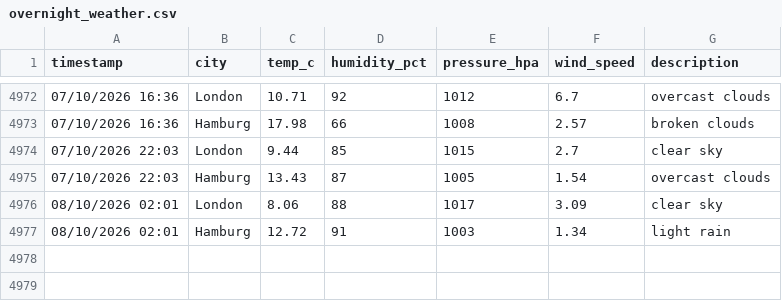
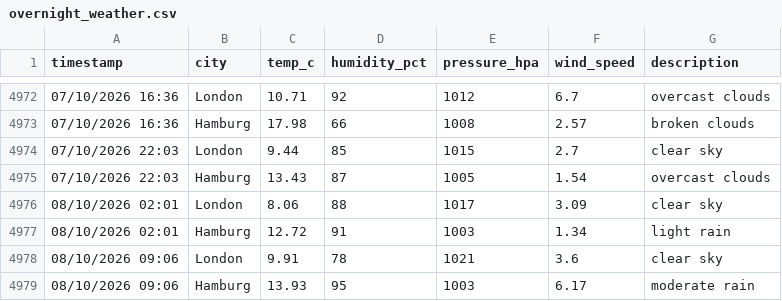
Before and after one commit to vulevu228/WeatherTracker, a CSV file: overnight_weather.csv, drawn as a sheet; only a part is shown, gaps mark what is left out.

Commit message:
update data

```diff
--- a/overnight_weather.csv
+++ b/overnight_weather.csv
@@ -4977 +4977,3 @@ timestamp,city,temp_c,humidity_pct,pressure_hpa,wind_speed,description
 08/10/2026 02:01,Hamburg,12.72,91,1003,1.34,light rain
+08/10/2026 09:06,London,9.91,78,1021,3.6,clear sky
+08/10/2026 09:06,Hamburg,13.93,95,1003,6.17,moderate rain
```
